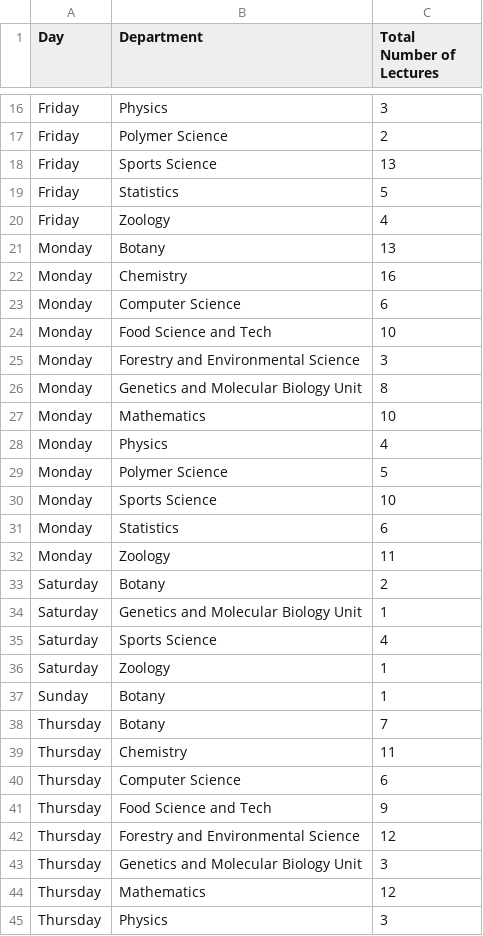
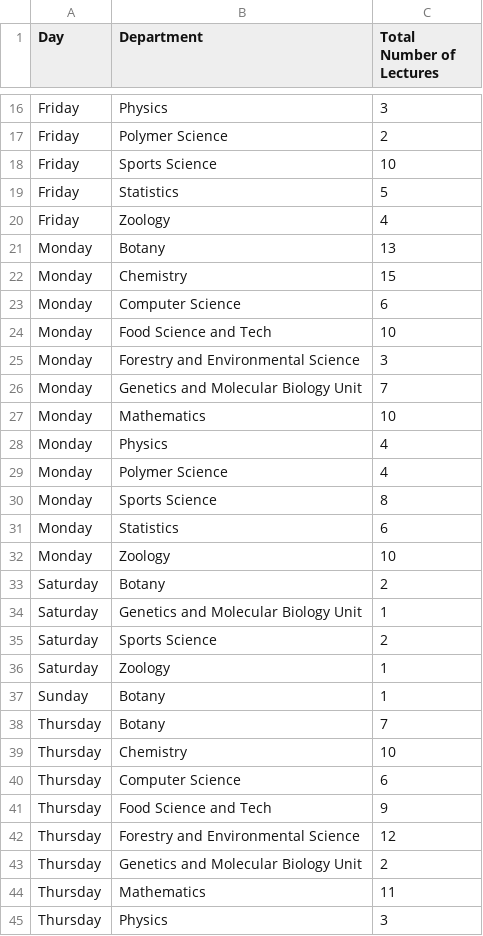
Before and after one commit to STA474Y22G1/STA474Y22fastimetable, a CSV file: overview_data.csv, drawn as a sheet; only a part is shown, gaps mark what is left out; the diff covers the shown part only.

Commit message:
Data set edition

```diff
--- a/overview_data.csv
+++ b/overview_data.csv
@@ -17,3 +17,3 @@ Friday,Physics,3
 Friday,Polymer Science,2
-Friday,Sports Science,13
+Friday,Sports Science,10
 Friday,Statistics,5
@@ -21,3 +21,3 @@ Friday,Zoology,4
 Monday,Botany,13
-Monday,Chemistry,16
+Monday,Chemistry,15
 Monday,Computer Science,6
@@ -25,12 +25,12 @@ Monday,Food Science and Tech,10
 Monday,Forestry and Environmental Science,3
-Monday,Genetics and Molecular Biology Unit,8
+Monday,Genetics and Molecular Biology Unit,7
 Monday,Mathematics,10
 Monday,Physics,4
-Monday,Polymer Science,5
-Monday,Sports Science,10
+Monday,Polymer Science,4
+Monday,Sports Science,8
 Monday,Statistics,6
-Monday,Zoology,11
+Monday,Zoology,10
 Saturday,Botany,2
 Saturday,Genetics and Molecular Biology Unit,1
-Saturday,Sports Science,4
+Saturday,Sports Science,2
 Saturday,Zoology,1
@@ -38,3 +38,3 @@ Sunday,Botany,1
 Thursday,Botany,7
-Thursday,Chemistry,11
+Thursday,Chemistry,10
 Thursday,Computer Science,6
@@ -42,4 +42,4 @@ Thursday,Food Science and Tech,9
 Thursday,Forestry and Environmental Science,12
-Thursday,Genetics and Molecular Biology Unit,3
-Thursday,Mathematics,12
+Thursday,Genetics and Molecular Biology Unit,2
+Thursday,Mathematics,11
 Thursday,Physics,3
```
Also changed, not shown: 16 edited cells elsewhere in this file, 3 other files.
